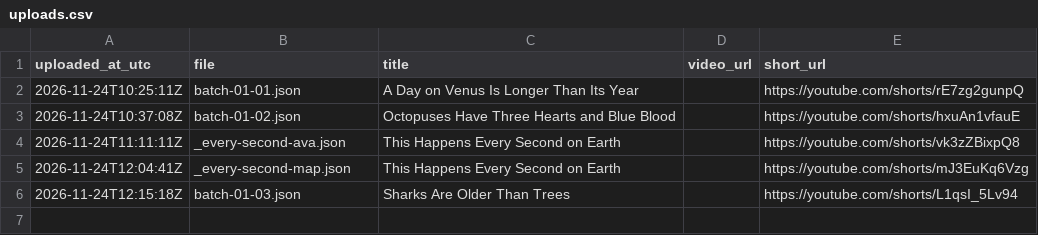
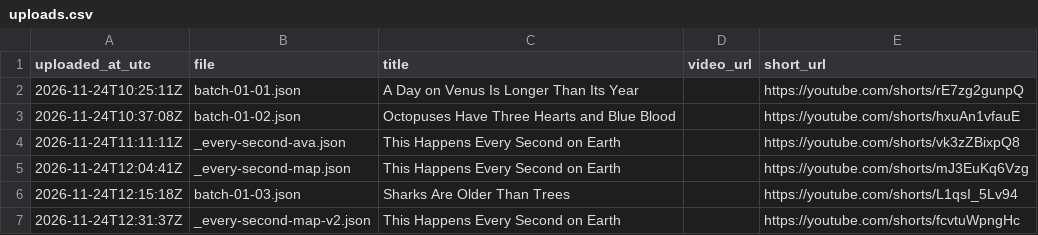
Before and after one commit to rakibul3790/auto-yt-studio, a CSV file: logs/uploads.csv, drawn as a sheet.

```diff
--- a/logs/uploads.csv
+++ b/logs/uploads.csv
@@ -6 +6,2 @@ uploaded_at_utc,file,title,video_url,short_url
 2026-11-24T12:15:18Z,batch-01-03.json,Sharks Are Older Than Trees,,https://youtube.com/shorts/L1qsI_5Lv94
+2026-11-24T12:31:37Z,_every-second-map-v2.json,This Happens Every Second on Earth,,https://youtube.com/shorts/fcvtuWpngHc
```
Also changed, not shown: logs/voice-test.csv, 1 other file.
